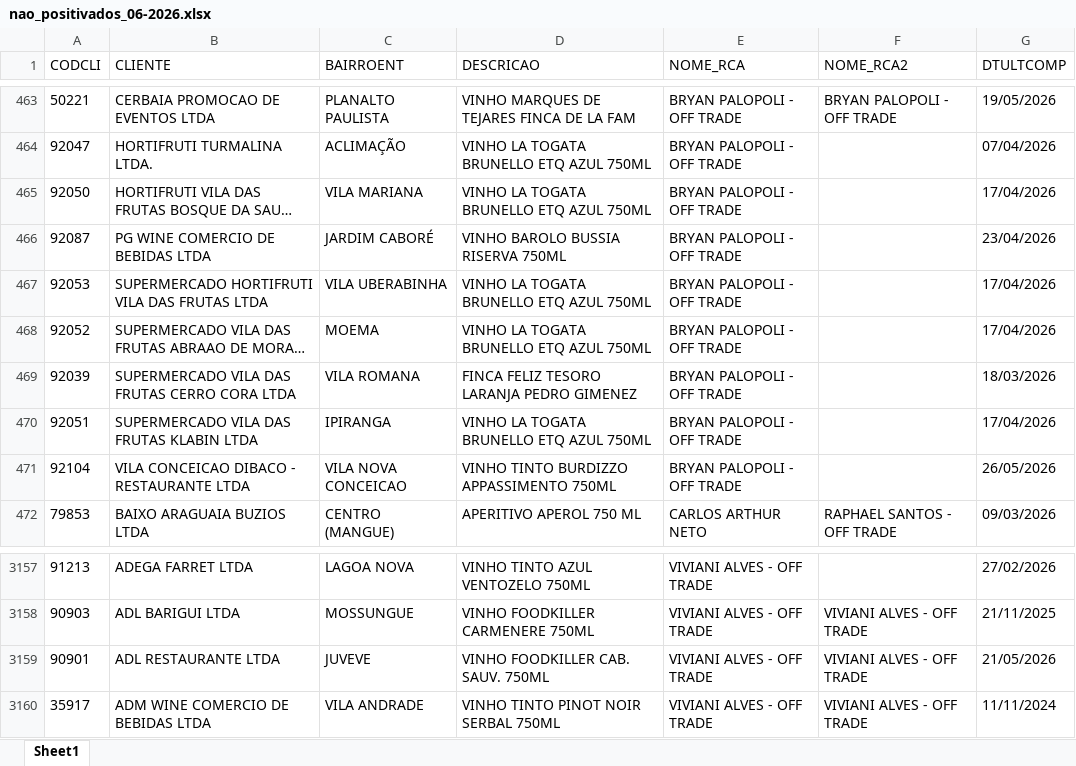
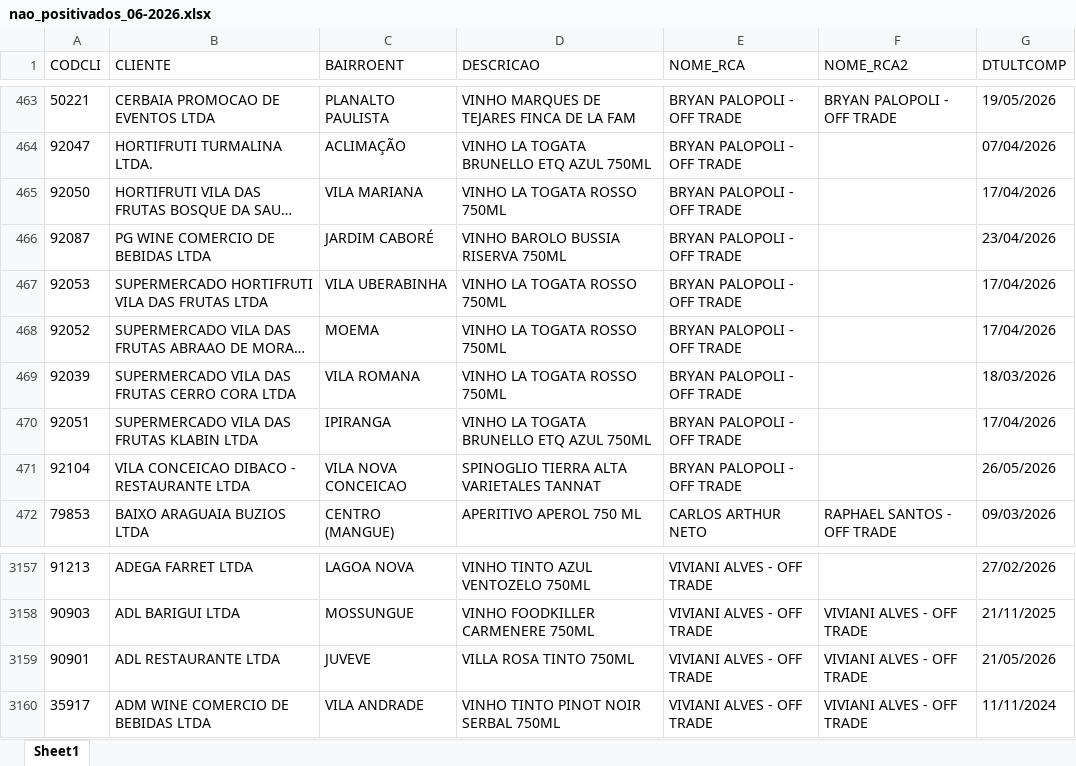
Before and after one commit to leonardocampos-cmd/offtrade, an Excel workbook: nao_positivados_06-2026.xlsx, sheet Sheet1, drawn as a sheet; only a part is shown, gaps mark what is left out; long unchanged cells end in …; values as stored, in another font and other column widths than the file's, no borders; the diff names each change by its address in the sheet, - before the commit and + after, or states it on an @@ line.

Commit message:
Atualiza metas_data.js + vendas_data.js - 10/06/2026

```diff
--- a/nao_positivados_06-2026.xlsx (sheet Sheet1)
+++ b/nao_positivados_06-2026.xlsx (sheet Sheet1)
-D465 (DESCRICAO): VINHO LA TOGATA BRUNELLO ETQ AZUL 750ML
+D465 (DESCRICAO): VINHO LA TOGATA ROSSO 750ML
-D467:D468 (DESCRICAO): VINHO LA TOGATA BRUNELLO ETQ AZUL 750ML
+D467:D468 (DESCRICAO): VINHO LA TOGATA ROSSO 750ML
-D469 (DESCRICAO): FINCA FELIZ TESORO LARANJA PEDRO GIMENEZ
+D469 (DESCRICAO): VINHO LA TOGATA ROSSO 750ML
-D471 (DESCRICAO): VINHO TINTO BURDIZZO APPASSIMENTO 750ML
+D471 (DESCRICAO): SPINOGLIO TIERRA ALTA VARIETALES TANNAT
-D3159 (DESCRICAO): VINHO FOODKILLER CAB. SAUV. 750ML
+D3159 (DESCRICAO): VILLA ROSA TINTO 750ML
```
Also changed, not shown: 3 other files.
